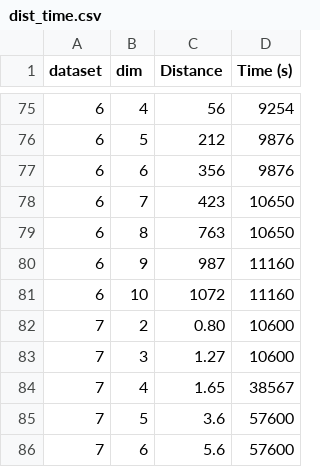
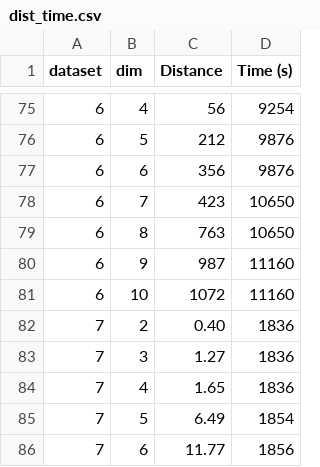
Before and after one commit to aidaLabDEI/LEIT-motifs, a CSV file: results/dist_time.csv, drawn as a sheet; only a part is shown, gaps mark what is left out.

```diff
--- a/results/dist_time.csv
+++ b/results/dist_time.csv
@@ -81,6 +81,6 @@ dataset,dim,Distance,Time (s)
 6, 10, 1072, 11160
-7, 2, 0.80, 10600
-7, 3, 1.27, 10600
-7, 4, 1.65, 38567
-7, 5, 3.6, 57600
-7, 6, 5.6, 57600
+7, 2, 0.40, 1836
+7, 3, 1.27, 1836
+7, 4, 1.65, 1836
+7, 5, 6.49, 1854
+7, 6, 11.77, 1856
```
Also changed, not shown: results/recall_results.csv, results/scalability.csv, 9 other files.
